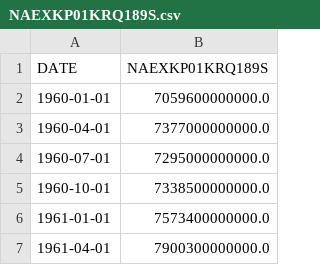
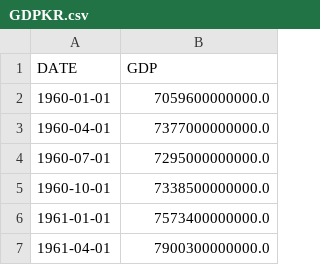
Before and after one commit to Haydenlee2024/altdata, a CSV file: GDPKR.csv (was NAEXKP01KRQ189S.csv), drawn as a sheet; only a part is shown.

Commit message:
Update and rename NAEXKP01KRQ189S.csv to GDPKR.csv

```diff
--- a/NAEXKP01KRQ189S.csv
+++ b/GDPKR.csv
@@ -1,2 +1,2 @@
-DATE,NAEXKP01KRQ189S
+DATE,GDP
 1960-01-01,7059600000000.0
```
